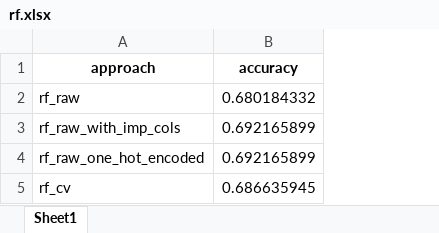
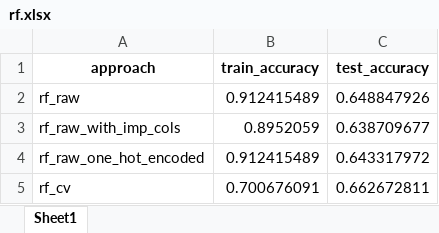
Before and after one commit to ishgupta/predict-suicides-to-save-lives, an Excel workbook: output/accuracy/rf.xlsx, sheet Sheet1, drawn as a sheet; values as stored, in another font and other column widths than the file's, no borders; removed rows and columns are numbered as before the commit, all else as after; the diff names each change by its address in the sheet, - before the commit and + after, or states it on an @@ line.

```diff
--- a/output/accuracy/rf.xlsx (sheet Sheet1)
+++ b/output/accuracy/rf.xlsx (sheet Sheet1)
-column B (accuracy), rows 2-5: 0.680184332 | 0.692165899 | 0.692165899 | 0.686635945
+column B (train_accuracy), rows 2-5: 0.912415489 | 0.8952059 | 0.912415489 | 0.700676091
+column C (test_accuracy), rows 2-5: 0.648847926 | 0.638709677 | 0.643317972 | 0.662672811
```
Also changed, not shown: data_/accuracies.xlsx, output/accuracy/xgboost.xlsx, 10 other files.
